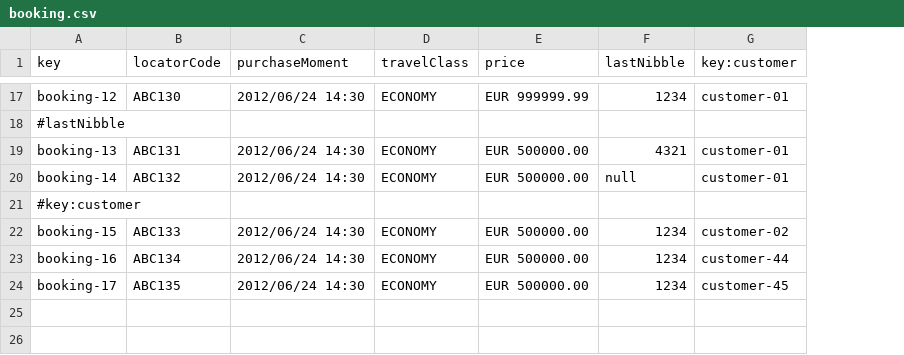
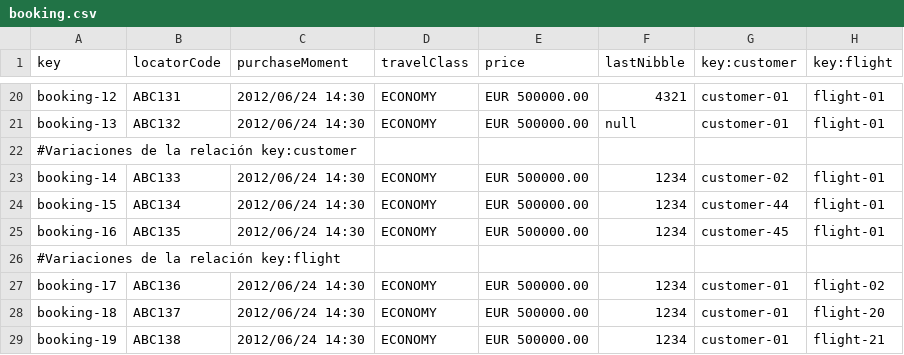
Before and after one commit to paugonpae67/Acme-ANS, a CSV file: src/main/resources/WEB-INF/data/sample/booking.csv, drawn as a sheet; only a part is shown, gaps mark what is left out; removed rows and columns are numbered as before the commit, all else as after; the diff covers the shown part only; the diff names each change by its address in the sheet, - before the commit and + after, or states it on an @@ line.

```diff
--- a/src/main/resources/WEB-INF/data/sample/booking.csv
+++ b/src/main/resources/WEB-INF/data/sample/booking.csv
+column H (key:flight), rows 20-21: flight-01 | flight-01; rows 23-25: all flight-01; row 27: flight-02
-B20 (locatorCode): ABC130
+B20 (locatorCode): ABC131
-E20 (price): EUR 999999.99
+E20 (price): EUR 500000.00
-F20 (lastNibble): 1234
+F20 (lastNibble): 4321
-row 18: #lastNibble
-B21 (locatorCode): ABC131
+B21 (locatorCode): ABC132
-F21 (lastNibble): 4321
+F21 (lastNibble): null
+row 22: #Variaciones de la relación key:customer
-B23 (locatorCode): ABC132
+B23 (locatorCode): ABC133
-F23 (lastNibble): null
+F23 (lastNibble): 1234
-G23 (key:customer): customer-01
+G23 (key:customer): customer-02
-row 21: #key:customer
-B24 (locatorCode): ABC133
+B24 (locatorCode): ABC134
-G24 (key:customer): customer-02
+G24 (key:customer): customer-44
-B25 (locatorCode): ABC134
+B25 (locatorCode): ABC135
-G25 (key:customer): customer-44
+G25 (key:customer): customer-45
+row 26: #Variaciones de la relación key:flight
-B27 (locatorCode): ABC135
+B27 (locatorCode): ABC136
-G27 (key:customer): customer-45
+G27 (key:customer): customer-01
+row 28: booking-18 | ABC137 | 2012/06/24 14:30 | ECONOMY | EUR 500000.00 | 1234 | customer-01 | flight-20
+row 29: booking-19 | ABC138 | 2012/06/24 14:30 | ECONOMY | EUR 500000.00 | 1234 | customer-01 | flight-21
```
Also changed, not shown: 5 added rows, 2 removed rows and 24 edited cells elsewhere in this file, src/main/resources/WEB-INF/data/sample/customer.csv, src/main/resources/WEB-INF/data/sample/passenger.csv, 1 other file.
